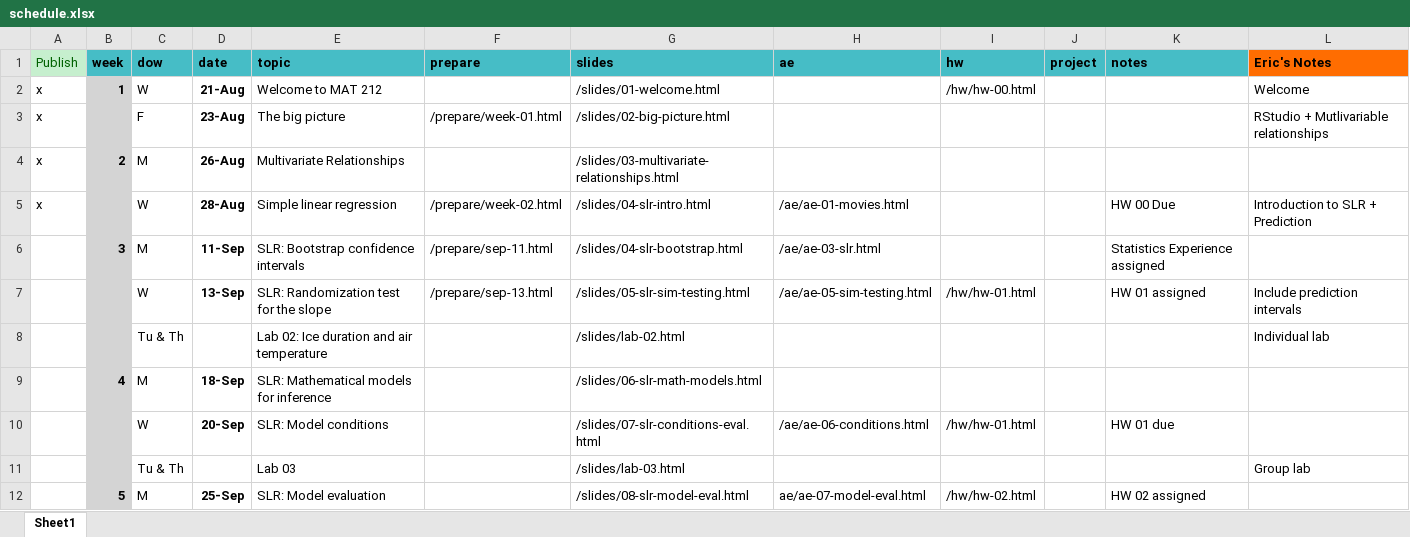
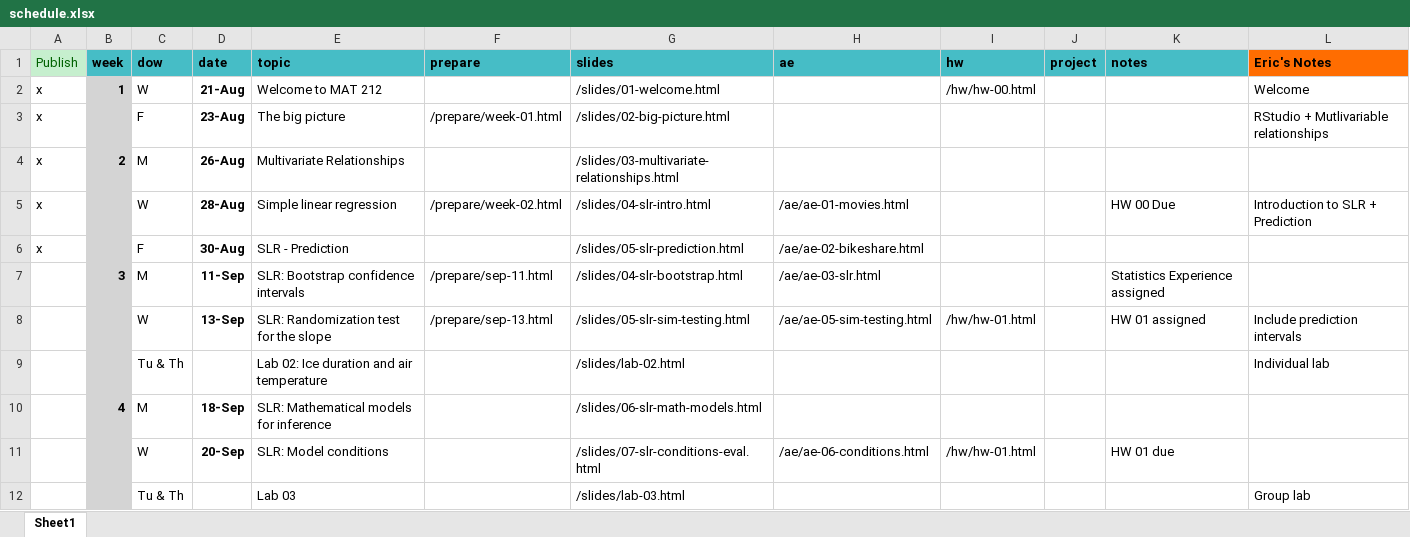
Before and after one commit to EricFriedlander/MATH212FA24, an Excel workbook: schedule.xlsx, sheet Sheet1, drawn as a sheet; only a part is shown; the shorter side is filled out with more unchanged rows; values as stored, in another font and other column widths than the file's, no borders; the diff names each change by its address in the sheet, - before the commit and + after, or states it on an @@ line.

Commit message:
Updated schedule and AE2

```diff
--- a/schedule.xlsx (sheet Sheet1)
+++ b/schedule.xlsx (sheet Sheet1)
+row 6: x |  | F | 30-Aug | SLR - Prediction |  | /slides/05-slr-prediction.html | /ae/ae-02-bikeshare.html
```
Also changed, not shown: 6 other files.
